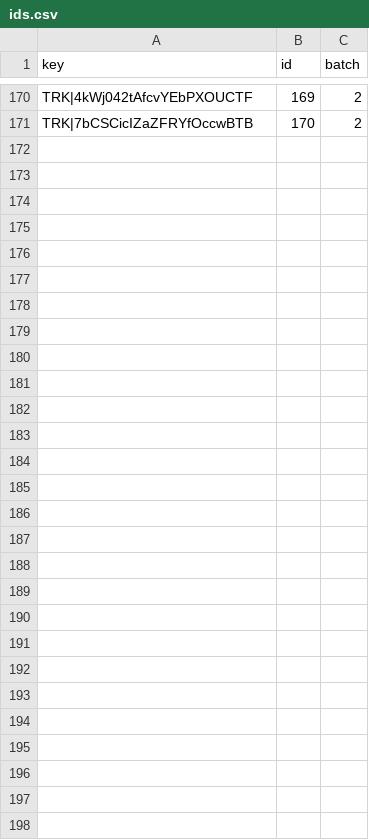
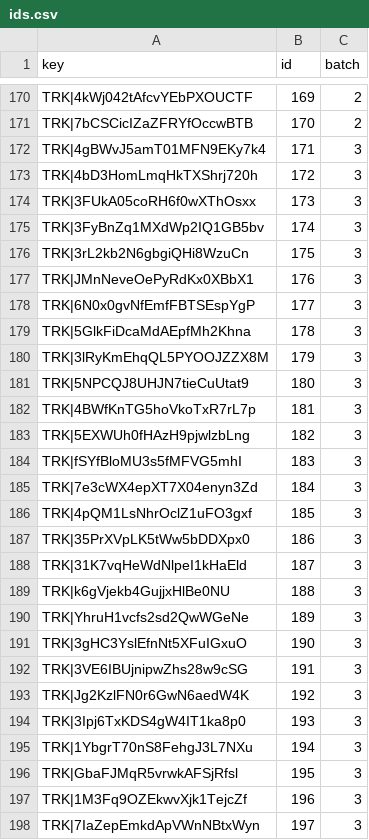
Before and after one commit to meatgoodbyeeee-wq/17lands-limited-forecast-data, a CSV file: research/trk_preview/label/ids.csv, drawn as a sheet; only a part is shown, gaps mark what is left out; the diff names each change by its address in the sheet, - before the commit and + after, or states it on an @@ line.

```diff
--- a/research/trk_preview/label/ids.csv
+++ b/research/trk_preview/label/ids.csv
+row 172: TRK|4gBWvJ5amT01MFN9EKy7k4 | 171 | 3
+row 173: TRK|4bD3HomLmqHkTXShrj720h | 172 | 3
+row 174: TRK|3FUkA05coRH6f0wXThOsxx | 173 | 3
+row 175: TRK|3FyBnZq1MXdWp2IQ1GB5bv | 174 | 3
+row 176: TRK|3rL2kb2N6gbgiQHi8WzuCn | 175 | 3
+row 177: TRK|JMnNeveOePyRdKx0XBbX1 | 176 | 3
+row 178: TRK|6N0x0gvNfEmfFBTSEspYgP | 177 | 3
+row 179: TRK|5GlkFiDcaMdAEpfMh2Khna | 178 | 3
+row 180: TRK|3lRyKmEhqQL5PYOOJZZX8M | 179 | 3
+row 181: TRK|5NPCQJ8UHJN7tieCuUtat9 | 180 | 3
+row 182: TRK|4BWfKnTG5hoVkoTxR7rL7p | 181 | 3
+row 183: TRK|5EXWUh0fHAzH9pjwlzbLng | 182 | 3
+row 184: TRK|fSYfBloMU3s5fMFVG5mhI | 183 | 3
+row 185: TRK|7e3cWX4epXT7X04enyn3Zd | 184 | 3
+row 186: TRK|4pQM1LsNhrOclZ1uFO3gxf | 185 | 3
+row 187: TRK|35PrXVpLK5tWw5bDDXpx0 | 186 | 3
+row 188: TRK|31K7vqHeWdNlpeI1kHaEld | 187 | 3
+row 189: TRK|k6gVjekb4GujjxHlBe0NU | 188 | 3
+row 190: TRK|YhruH1vcfs2sd2QwWGeNe | 189 | 3
+row 191: TRK|3gHC3YslEfnNt5XFuIGxuO | 190 | 3
+row 192: TRK|3VE6IBUjnipwZhs28w9cSG | 191 | 3
+row 193: TRK|Jg2KzlFN0r6GwN6aedW4K | 192 | 3
+row 194: TRK|3Ipj6TxKDS4gW4IT1ka8p0 | 193 | 3
+row 195: TRK|1YbgrT70nS8FehgJ3L7NXu | 194 | 3
+row 196: TRK|GbaFJMqR5vrwkAFSjRfsl | 195 | 3
+row 197: TRK|1M3Fq9OZEkwvXjk1TejcZf | 196 | 3
+row 198: TRK|7IaZepEmkdApVWnNBtxWyn | 197 | 3
```
Also changed, not shown: 13 other files.
